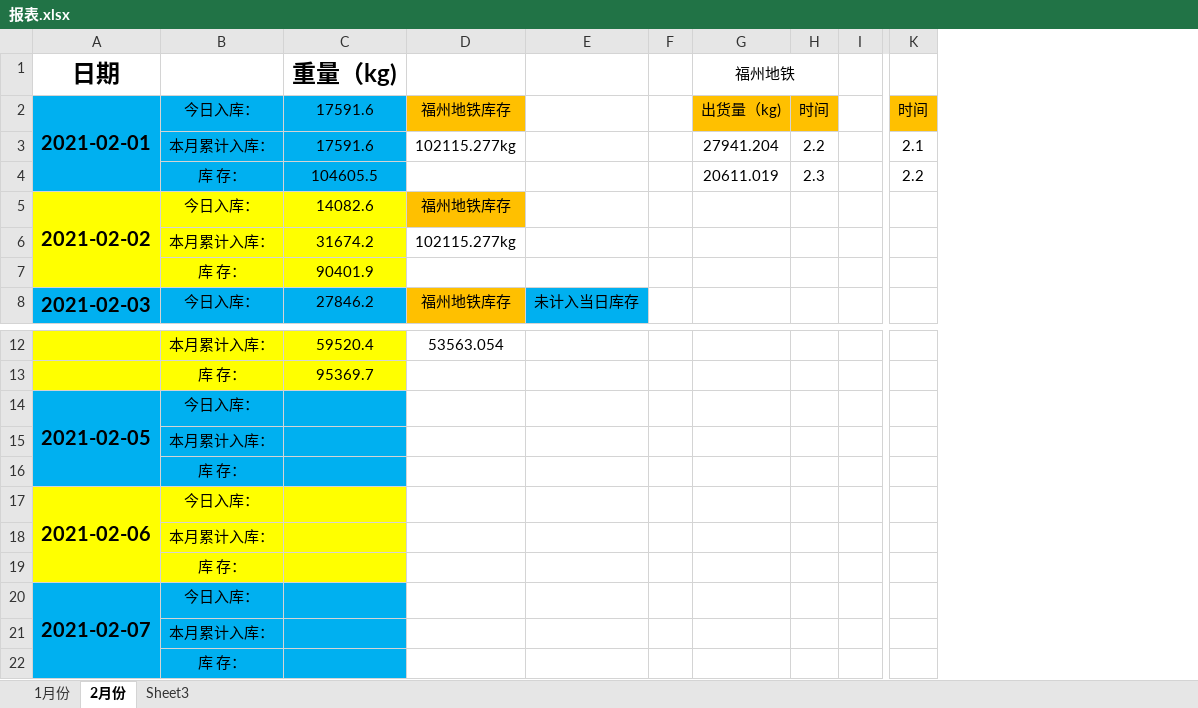
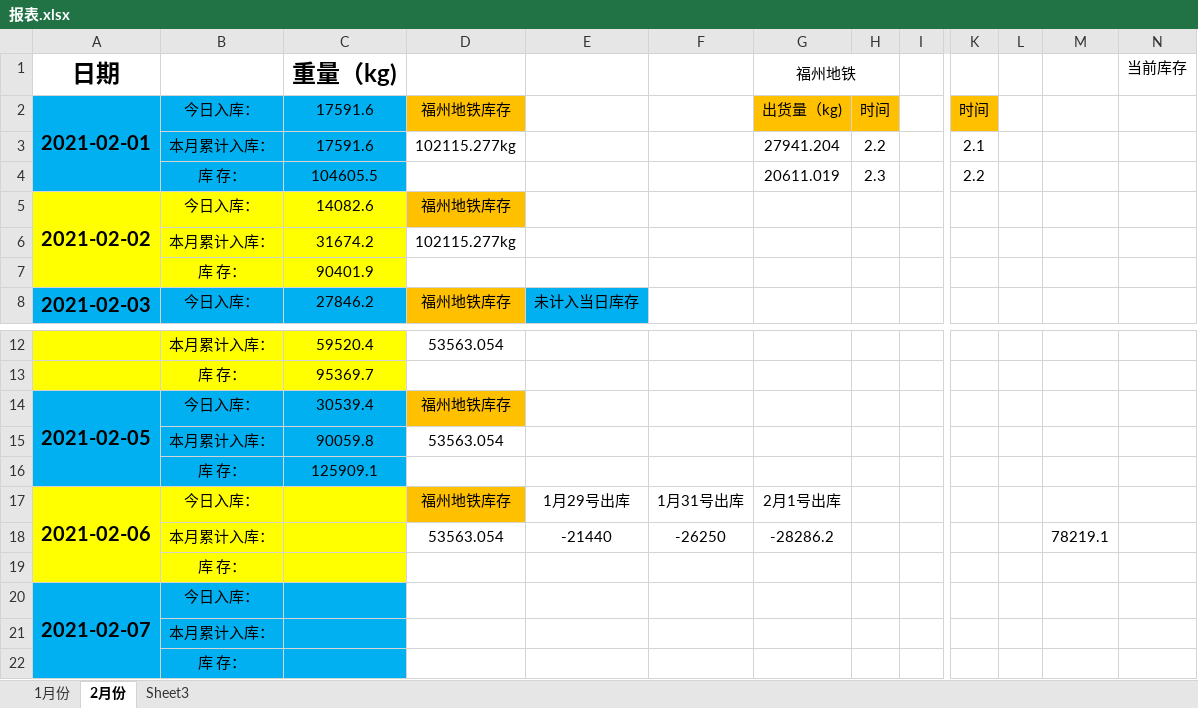
Before and after one commit to LuJZ1402/Upan, an Excel workbook: 报表.xlsx, sheet 2月份, drawn as a sheet; only a part is shown, gaps mark what is left out; values as stored, in another font and other column widths than the file's, no borders; removed rows and columns are numbered as before the commit, all else as after; rows hold the shown columns only; the diff names each change by its address in the sheet, - before the commit and + after, or states it on an @@ line.

Commit message:
Update 报表.xlsx

```diff
--- a/报表.xlsx (sheet 2月份)
+++ b/报表.xlsx (sheet 2月份)
-column F, empty
+column F, row 17: 1月31号出库
+column L, empty
+column M, empty
+column N (当前库存), empty
-C14 (重量（kg)): (empty)
+C14 (重量（kg)): 30539.4
-D14: (empty)
+D14: 福州地铁库存
-D14 fill: none
+D14 fill: #FFC000
-row 15:  | 本月累计入库：
-row 16:  | 库 存：
+row 15:  | 本月累计入库： | 90059.8 | 53563.054
+row 16:  | 库 存： | 125909.1
-D17: (empty)
+D17: 福州地铁库存
-D17 fill: none
+D17 fill: #FFC000
-E17: (empty)
+E17: 1月29号出库
-G17 (福州地铁): (empty)
+G17 (福州地铁): 2月1号出库
-row 18:  | 本月累计入库：
+row 18:  | 本月累计入库： |  | 53563.054 | -21440 | -26250 | -28286.2 |  |  |  |  | 78219.1
```
